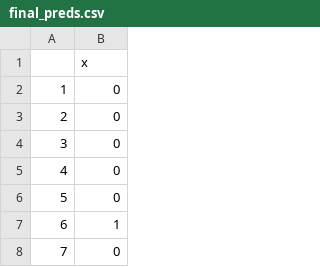
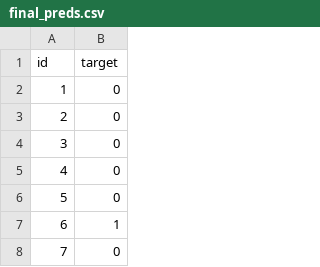
Before and after one commit to iammowgoud/Advanced-R-Group_Proj, a CSV file: PREDICTIONS (test)/final_preds.csv, drawn as a sheet; only a part is shown.

```diff
--- a/PREDICTIONS (test)/final_preds.csv
+++ b/PREDICTIONS (test)/final_preds.csv
@@ -1,2 +1,2 @@
-"","x"
+"id","target"
 "1","0"
```
Also changed, not shown: 2 other files.
